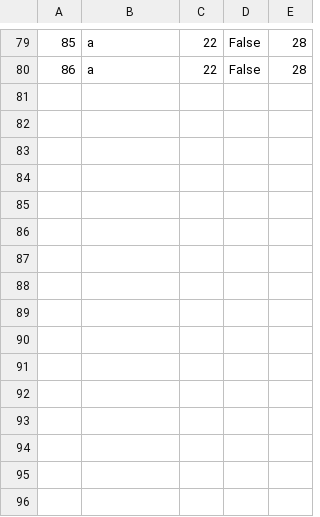
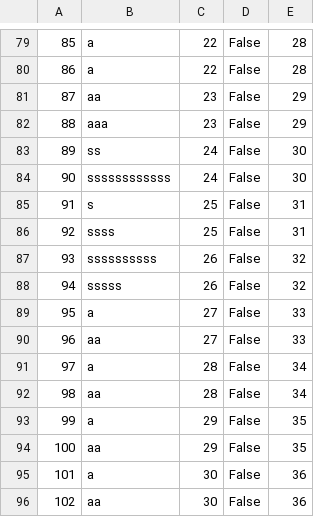
Before and after one commit to kzi-nastava/sims-ra-2024-group-6-team-a, a CSV file: Resources/Data/checkpoints.csv, drawn as a sheet; only a part is shown, gaps mark what is left out; the diff names each change by its address in the sheet, - before the commit and + after, or states it on an @@ line.

```diff
--- a/Resources/Data/checkpoints.csv
+++ b/Resources/Data/checkpoints.csv
+row 81: 87 | aa | 23 | False | 29
+row 82: 88 | aaa | 23 | False | 29
+row 83: 89 | ss | 24 | False | 30
+row 84: 90 | ssssssssssss | 24 | False | 30
+row 85: 91 | s | 25 | False | 31
+row 86: 92 | ssss | 25 | False | 31
+row 87: 93 | ssssssssss | 26 | False | 32
+row 88: 94 | sssss | 26 | False | 32
+row 89: 95 | a | 27 | False | 33
+row 90: 96 | aa | 27 | False | 33
+row 91: 97 | a | 28 | False | 34
+row 92: 98 | aa | 28 | False | 34
+row 93: 99 | a | 29 | False | 35
+row 94: 100 | aa | 29 | False | 35
+row 95: 101 | a | 30 | False | 36
+row 96: 102 | aa | 30 | False | 36
```
Also changed, not shown: Resources/Data/guests.csv, Resources/Data/images.csv, 8 other files.
